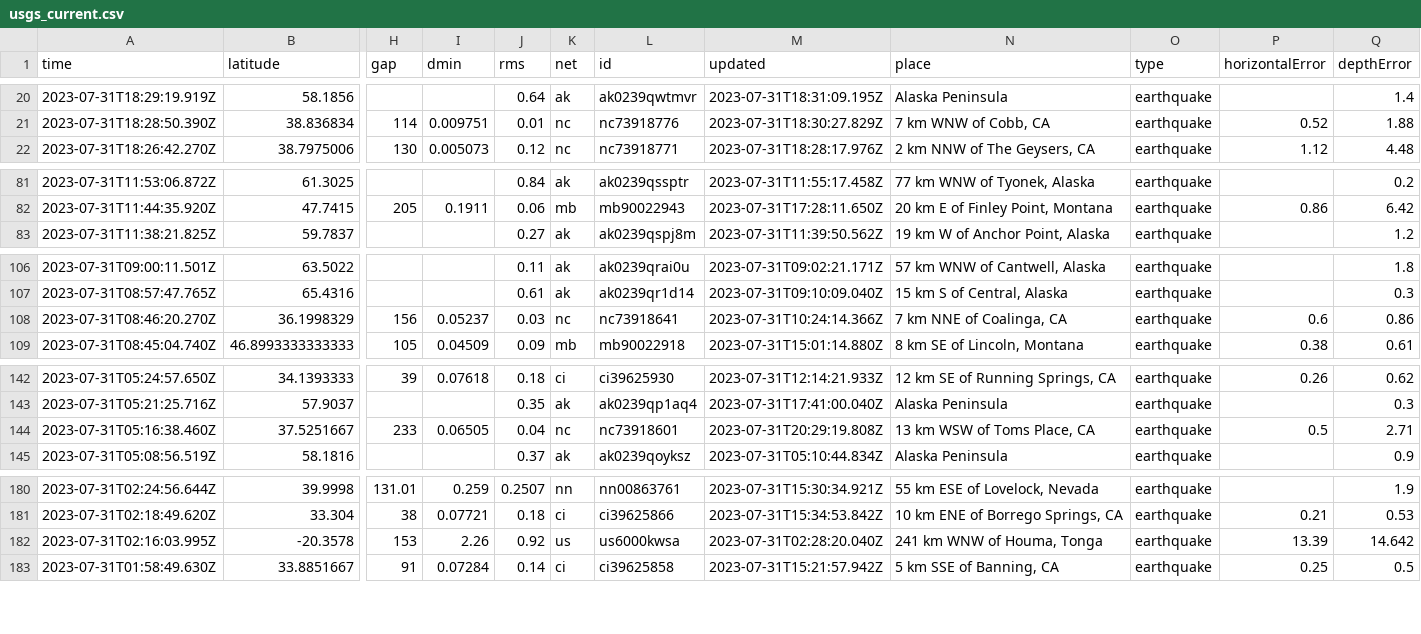
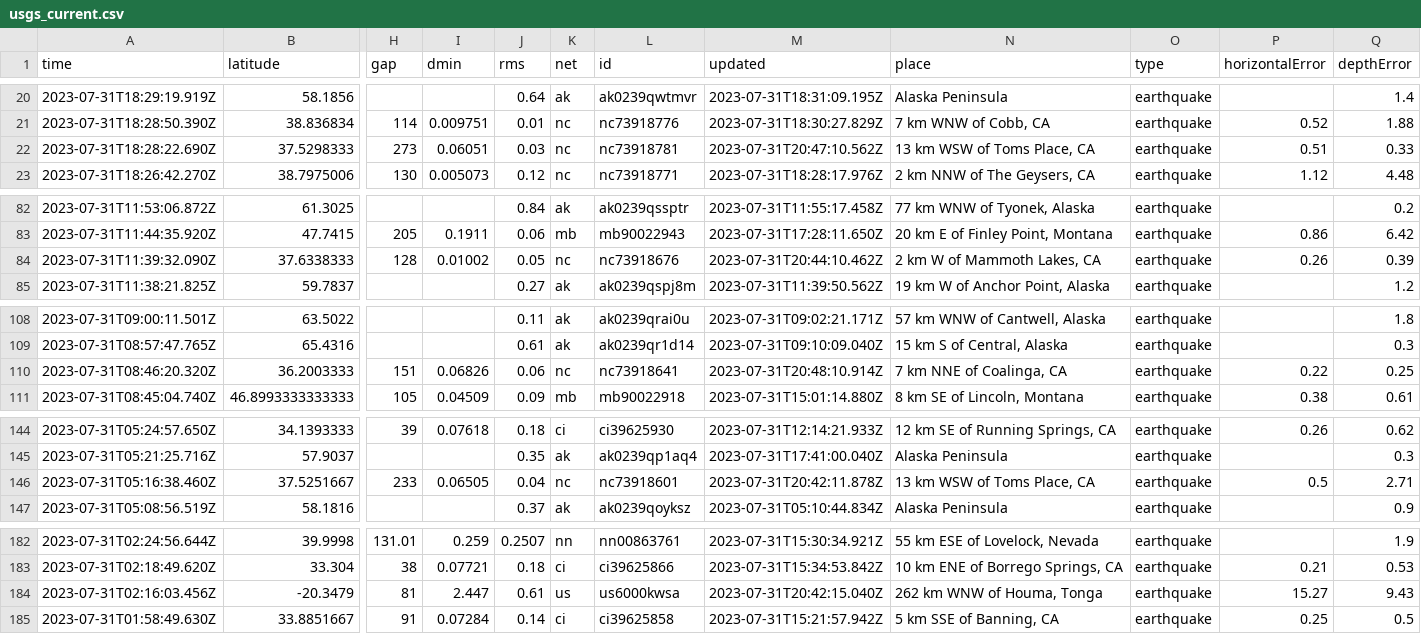
Before and after one commit to sabrinamochi/github-actions, a CSV file: usgs_current.csv, drawn as a sheet; only a part is shown, gaps mark what is left out; removed rows and columns are numbered as before the commit, all else as after; rows hold the shown columns only; the diff names each change by its address in the sheet, - before the commit and + after, or states it on an @@ line.

```diff
--- a/usgs_current.csv
+++ b/usgs_current.csv
+row 22: 2023-07-31T18:28:22.690Z | 37.5298333 | 273 | 0.06051 | 0.03 | nc | nc73918781 | 2023-07-31T20:47:10.562Z | 13 km WSW of Toms Place, CA | earthquake | 0.51 | 0.33
+row 84: 2023-07-31T11:39:32.090Z | 37.6338333 | 128 | 0.01002 | 0.05 | nc | nc73918676 | 2023-07-31T20:44:10.462Z | 2 km W of Mammoth Lakes, CA | earthquake | 0.26 | 0.39
-row 108: 2023-07-31T08:46:20.270Z | 36.1998329 | 156 | 0.05237 | 0.03 | nc | nc73918641 | 2023-07-31T10:24:14.366Z | 7 km NNE of Coalinga, CA | earthquake | 0.6 | 0.86
+row 110: 2023-07-31T08:46:20.320Z | 36.2003333 | 151 | 0.06826 | 0.06 | nc | nc73918641 | 2023-07-31T20:48:10.914Z | 7 km NNE of Coalinga, CA | earthquake | 0.22 | 0.25
-M146 (updated): 2023-07-31T20:29:19.808Z
+M146 (updated): 2023-07-31T20:42:11.878Z
-row 182: 2023-07-31T02:16:03.995Z | -20.3578 | 153 | 2.26 | 0.92 | us | us6000kwsa | 2023-07-31T02:28:20.040Z | 241 km WNW of Houma, Tonga | earthquake | 13.39 | 14.642
+row 184: 2023-07-31T02:16:03.456Z | -20.3479 | 81 | 2.447 | 0.61 | us | us6000kwsa | 2023-07-31T20:42:15.040Z | 262 km WNW of Houma, Tonga | earthquake | 15.27 | 9.43
```
